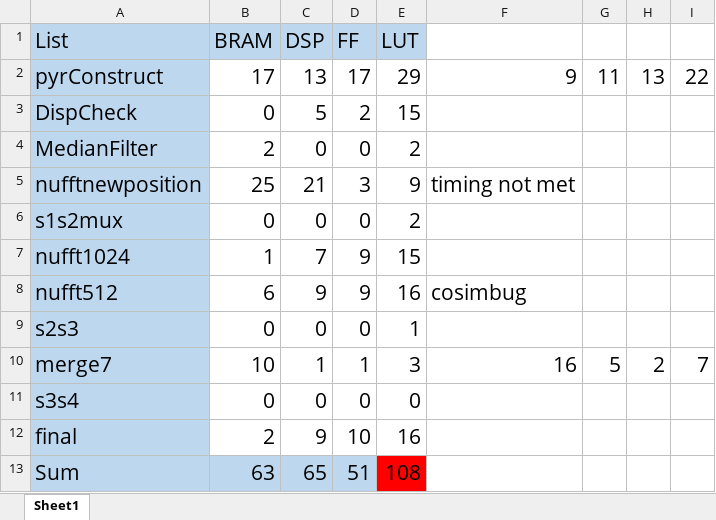
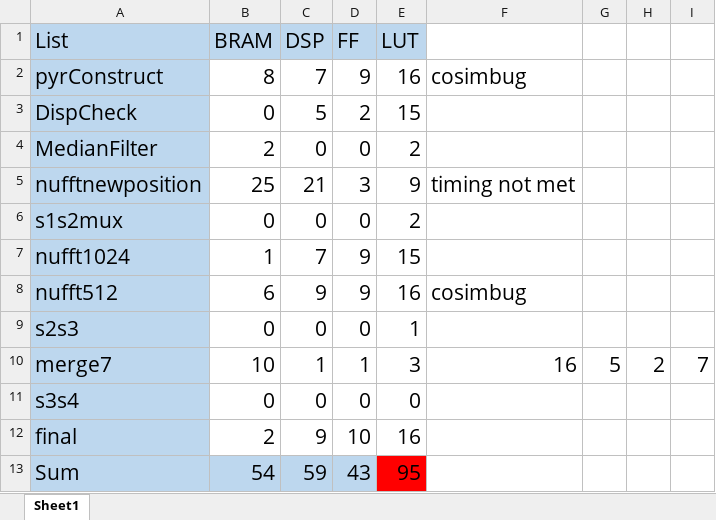
Before and after one commit to peachypakorn/SeniorProjectSrc, an Excel workbook: ResourceUse.xlsx, sheet Sheet1, drawn as a sheet; values as stored, in another font and other column widths than the file's, no borders; conditional formats not drawn; the diff names each change by its address in the sheet, - before the commit and + after, or states it on an @@ line.

```diff
--- a/ResourceUse.xlsx (sheet Sheet1)
+++ b/ResourceUse.xlsx (sheet Sheet1)
-B2 (BRAM): 17
+B2 (BRAM): 8
-C2 (DSP): 13
+C2 (DSP): 7
-D2 (FF): 17
+D2 (FF): 9
-E2 (LUT): 29
+E2 (LUT): 16
-F2: 9
+F2: cosimbug
-G2: 11
+G2: (empty)
-H2: 13
+H2: (empty)
-I2: 22
+I2: (empty)
-B13 (BRAM): 63
+B13 (BRAM): 54
-C13 (DSP): 65
+C13 (DSP): 59
-D13 (FF): 51
+D13 (FF): 43
-E13 (LUT): 108
+E13 (LUT): 95
```
Also changed, not shown: 4 other files.
